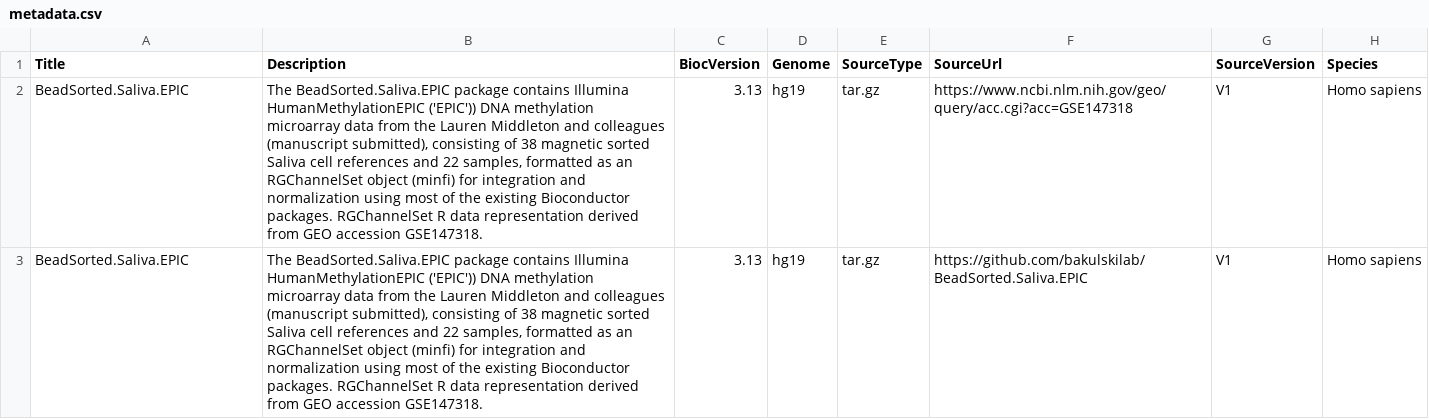
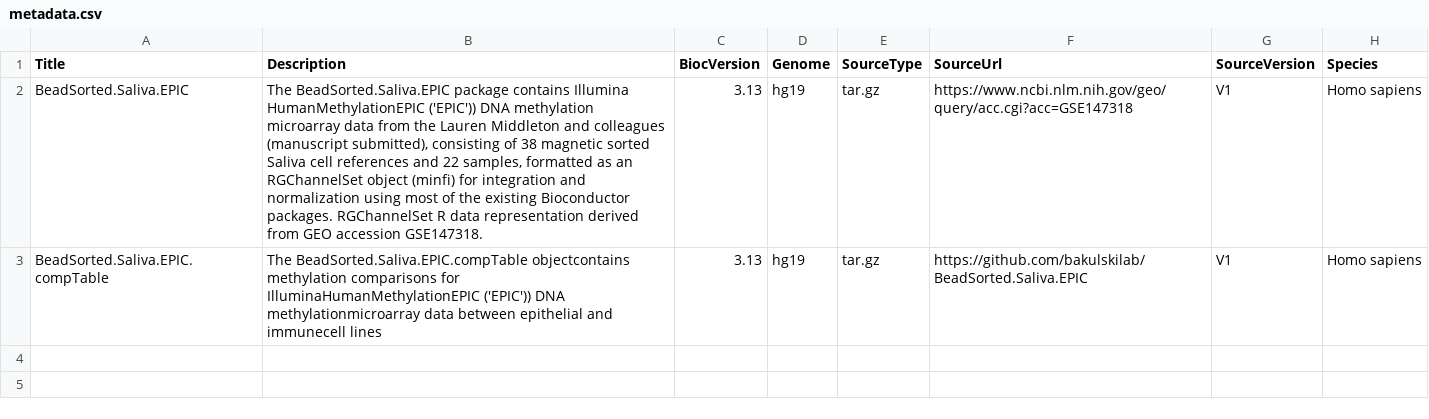
Before and after one commit to bioc/BeadSorted.Saliva.EPIC, a CSV file: inst/extdata/metadata.csv, drawn as a sheet; only a part is shown; the diff names each change by its address in the sheet, - before the commit and + after, or states it on an @@ line.

Commit message:
title/desc change for metadata

```diff
--- a/inst/extdata/metadata.csv
+++ b/inst/extdata/metadata.csv
-A3 (Title): BeadSorted.Saliva.EPIC
+A3 (Title): BeadSorted.Saliva.EPIC.compTable
-B3 (Description): The BeadSorted.Saliva.EPIC package contains Illumina HumanMethylationEPIC ('EPIC')) DNA methylation microarray data from the Lauren Middleton and colleagues (manuscript submitted), consisting of 38 magnetic sorted Saliva cell references and 22 samples, formatted as an RGChannelSet object (minfi) for integration and normalization using most of the existing Bioconductor packages. RGChannelSet R data representation derived from GEO accession GSE147318.
+B3 (Description): The BeadSorted.Saliva.EPIC.compTable objectcontains methylation comparisons for IlluminaHumanMethylationEPIC ('EPIC')) DNA methylationmicroarray data between epithelial and immunecell lines
```
Also changed, not shown: 1 other file.
